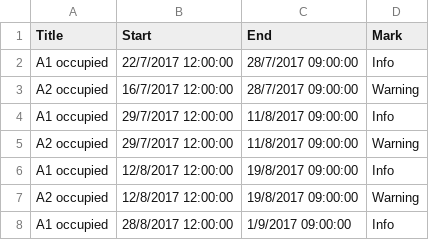
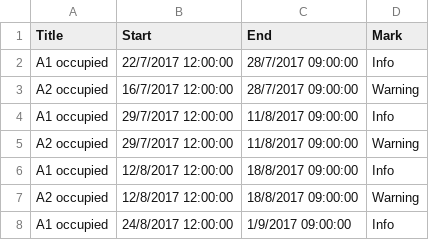
Before and after one commit to klicanet/klicanet.github.io-ARCHIVE, a CSV file: calendar.csv, drawn as a sheet.

Commit message:
Updated calendar.csv

```diff
--- a/calendar.csv
+++ b/calendar.csv
@@ -5,4 +5,4 @@ A1 occupied,29/7/2017 12:00:00,11/8/2017 09:00:00,Info,
 A2 occupied,29/7/2017 12:00:00,11/8/2017 09:00:00,Warning,
-A1 occupied,12/8/2017 12:00:00,19/8/2017 09:00:00,Info,
-A2 occupied,12/8/2017 12:00:00,19/8/2017 09:00:00,Warning,
-A1 occupied,28/8/2017 12:00:00,1/9/2017 09:00:00,Info,
+A1 occupied,12/8/2017 12:00:00,18/8/2017 09:00:00,Info,
+A2 occupied,12/8/2017 12:00:00,18/8/2017 09:00:00,Warning,
+A1 occupied,24/8/2017 12:00:00,1/9/2017 09:00:00,Info,
```
